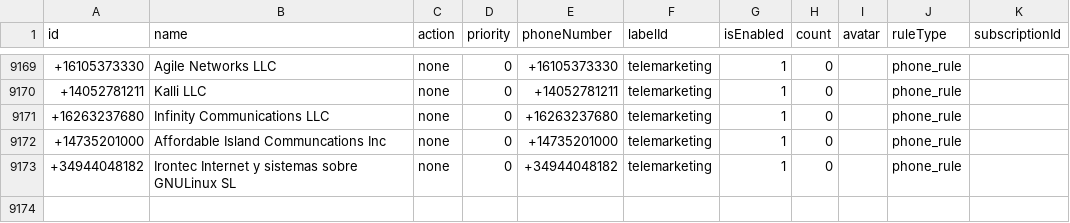
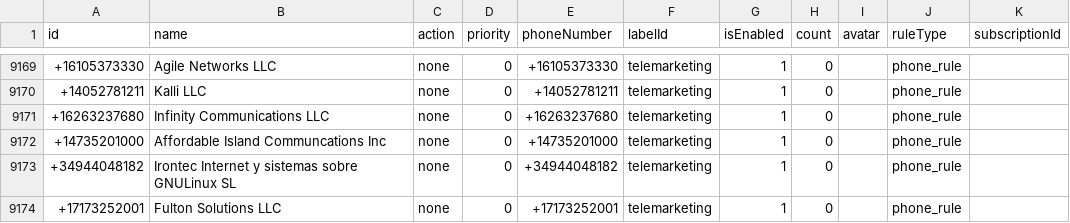
Before and after one commit to choicenew/yourcallrule, a CSV file: US/fcc_processed_data.csv, drawn as a sheet; only a part is shown, gaps mark what is left out; the diff names each change by its address in the sheet, - before the commit and + after, or states it on an @@ line.

```diff
--- a/US/fcc_processed_data.csv
+++ b/US/fcc_processed_data.csv
+row 9174: +17173252001 | Fulton Solutions LLC | none | 0 | +17173252001 | telemarketing | 1 | 0 |  | phone_rule
```
